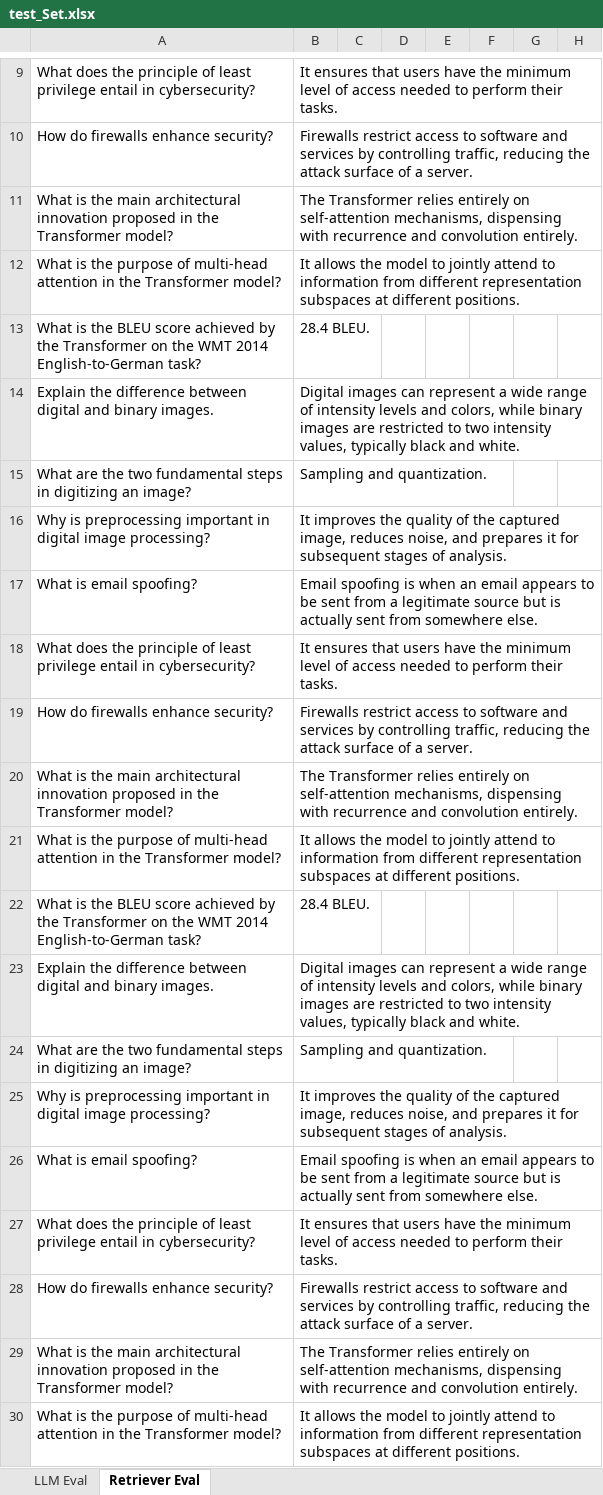
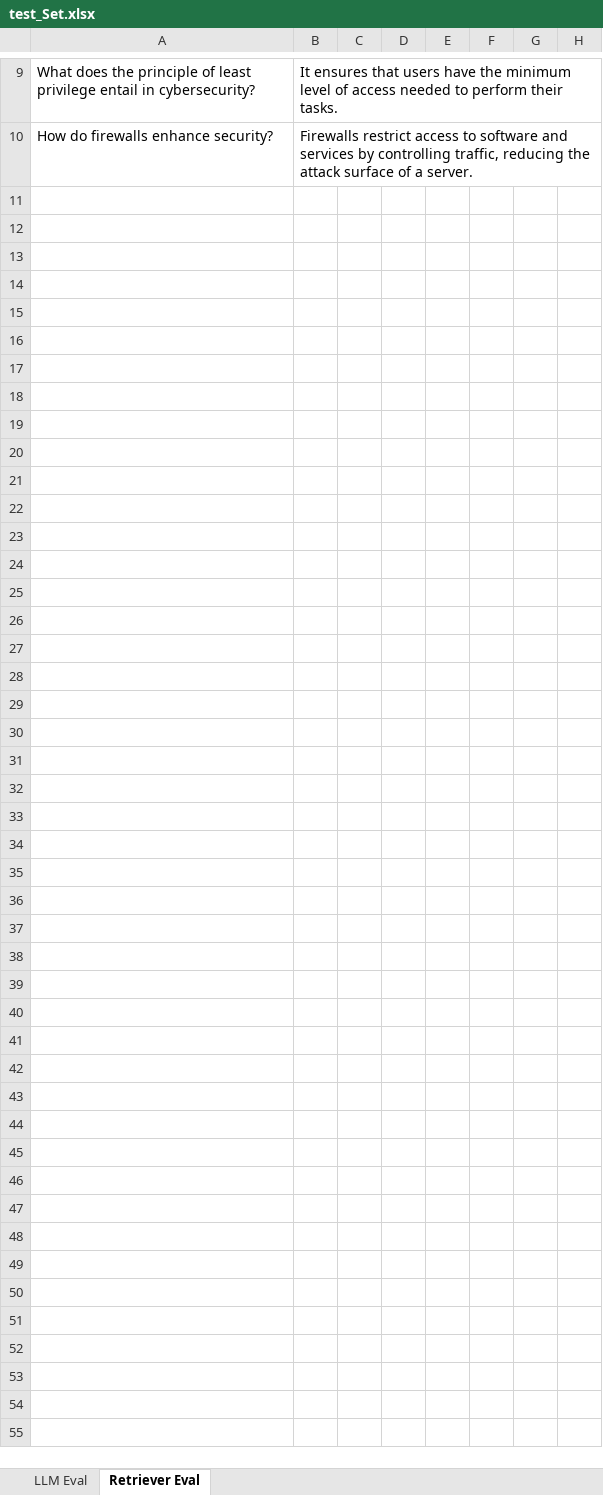
Before and after one commit to HarshSonaiya/RAG_Eval, an Excel workbook: app/test_Set.xlsx, sheet Retriever Eval, drawn as a sheet; only a part is shown, gaps mark what is left out; values as stored, in another font and other column widths than the file's, no borders; the diff covers the shown part only; the diff names each change by its address in the sheet, - before the commit and + after, or states it on an @@ line.

```diff
--- a/app/test_Set.xlsx (sheet Retriever Eval)
+++ b/app/test_Set.xlsx (sheet Retriever Eval)
-row 11: What is the main architectural innovation proposed in the Transformer model? | The Transformer relies entirely on self-attention mechanisms, dispensing with recurrence and convolution entirely.
-row 12: What is the purpose of multi-head attention in the Transformer model? | It allows the model to jointly attend to information from different representation subspaces at different positions.
-row 13: What is the BLEU score achieved by the Transformer on the WMT 2014 English-to-German task? | 28.4 BLEU.
-row 14: Explain the difference between digital and binary images. | Digital images can represent a wide range of intensity levels and colors, while binary images are restricted to two intensity values, typically black and white.
-row 15: What are the two fundamental steps in digitizing an image? | Sampling and quantization.
-row 16: Why is preprocessing important in digital image processing? | It improves the quality of the captured image, reduces noise, and prepares it for subsequent stages of analysis.
-row 17: What is email spoofing? | Email spoofing is when an email appears to be sent from a legitimate source but is actually sent from somewhere else.
-row 18: What does the principle of least privilege entail in cybersecurity? | It ensures that users have the minimum level of access needed to perform their tasks.
-row 19: How do firewalls enhance security? | Firewalls restrict access to software and services by controlling traffic, reducing the attack surface of a server.
-row 20: What is the main architectural innovation proposed in the Transformer model? | The Transformer relies entirely on self-attention mechanisms, dispensing with recurrence and convolution entirely.
-row 21: What is the purpose of multi-head attention in the Transformer model? | It allows the model to jointly attend to information from different representation subspaces at different positions.
-row 22: What is the BLEU score achieved by the Transformer on the WMT 2014 English-to-German task? | 28.4 BLEU.
-row 23: Explain the difference between digital and binary images. | Digital images can represent a wide range of intensity levels and colors, while binary images are restricted to two intensity values, typically black and white.
-row 24: What are the two fundamental steps in digitizing an image? | Sampling and quantization.
-row 25: Why is preprocessing important in digital image processing? | It improves the quality of the captured image, reduces noise, and prepares it for subsequent stages of analysis.
-row 26: What is email spoofing? | Email spoofing is when an email appears to be sent from a legitimate source but is actually sent from somewhere else.
-row 27: What does the principle of least privilege entail in cybersecurity? | It ensures that users have the minimum level of access needed to perform their tasks.
-row 28: How do firewalls enhance security? | Firewalls restrict access to software and services by controlling traffic, reducing the attack surface of a server.
-row 29: What is the main architectural innovation proposed in the Transformer model? | The Transformer relies entirely on self-attention mechanisms, dispensing with recurrence and convolution entirely.
-row 30: What is the purpose of multi-head attention in the Transformer model? | It allows the model to jointly attend to information from different representation subspaces at different positions.
```
Also changed, not shown: 70 removed rows elsewhere in this sheet, sheet LLM Eval, 9 other files.
